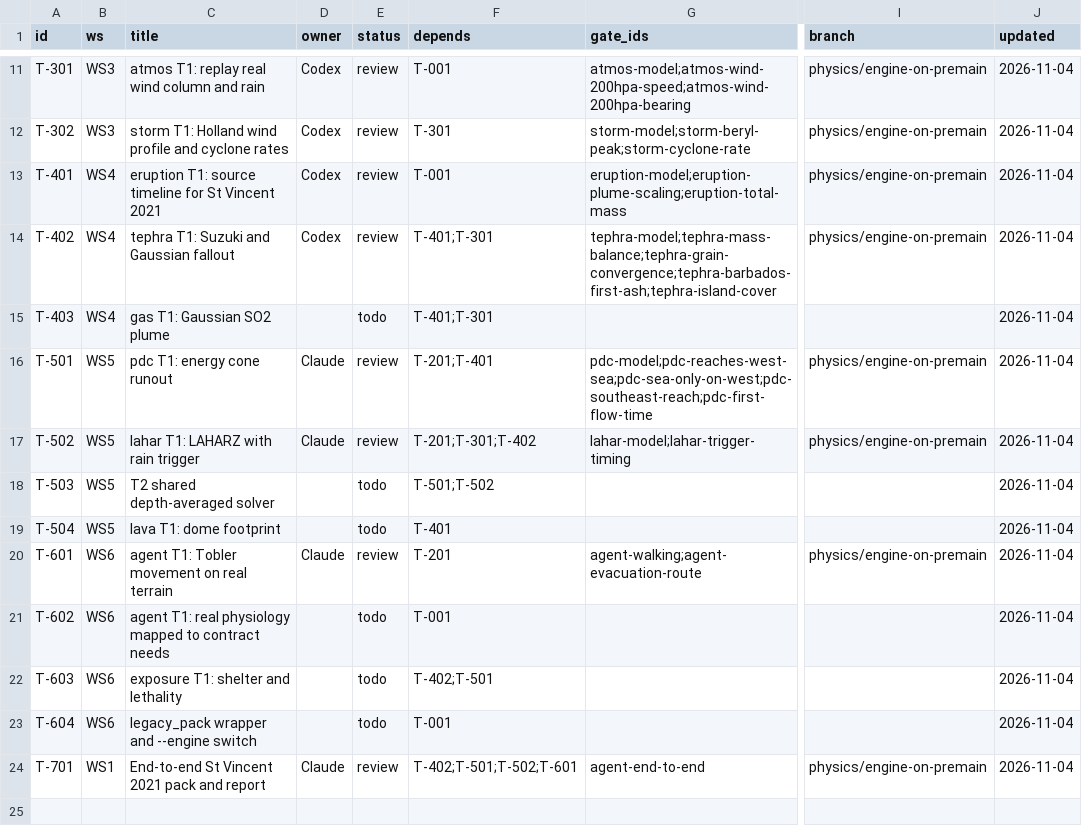
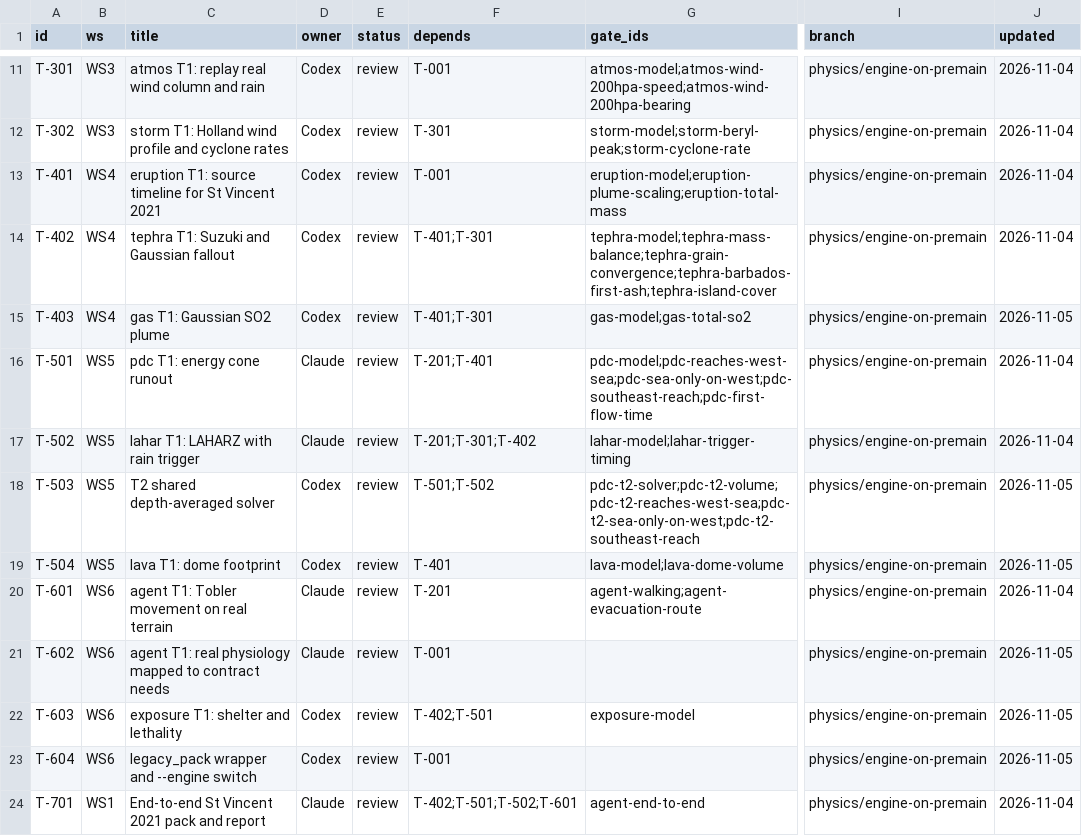
Before and after one commit to Muammal/Qiskit-Fest-Qognition, a CSV file: workboard/tasks.csv, drawn as a sheet; only a part is shown, gaps mark what is left out; the diff names each change by its address in the sheet, - before the commit and + after, or states it on an @@ line.

```diff
--- a/workboard/tasks.csv
+++ b/workboard/tasks.csv
-D15 (owner): (empty)
+D15 (owner): Codex
-E15 (status): todo
+E15 (status): review
-G15 (gate_ids): (empty)
+G15 (gate_ids): gas-model;gas-total-so2
-I15 (branch): (empty)
+I15 (branch): physics/engine-on-premain
-J15 (updated): 2026-11-04
+J15 (updated): 2026-11-05
-D18:D19 (owner): (empty)
+D18:D19 (owner): Codex
-E18:E19 (status): todo
+E18:E19 (status): review
-G18 (gate_ids): (empty)
+G18 (gate_ids): pdc-t2-solver;pdc-t2-volume;pdc-t2-reaches-west-sea;pdc-t2-sea-only-on-west;pdc-t2-southeast-reach
-I18:I19 (branch): (empty)
+I18:I19 (branch): physics/engine-on-premain
-J18:J19 (updated): 2026-11-04
+J18:J19 (updated): 2026-11-05
-G19 (gate_ids): (empty)
+G19 (gate_ids): lava-model;lava-dome-volume
-D21 (owner): (empty)
+D21 (owner): Claude
-E21:E23 (status): todo
+E21:E23 (status): review
-I21:I23 (branch): (empty)
+I21:I23 (branch): physics/engine-on-premain
-J21:J23 (updated): 2026-11-04
+J21:J23 (updated): 2026-11-05
-D22:D23 (owner): (empty)
+D22:D23 (owner): Codex
-G22 (gate_ids): (empty)
+G22 (gate_ids): exposure-model
```
Also changed, not shown: 11 other files.
